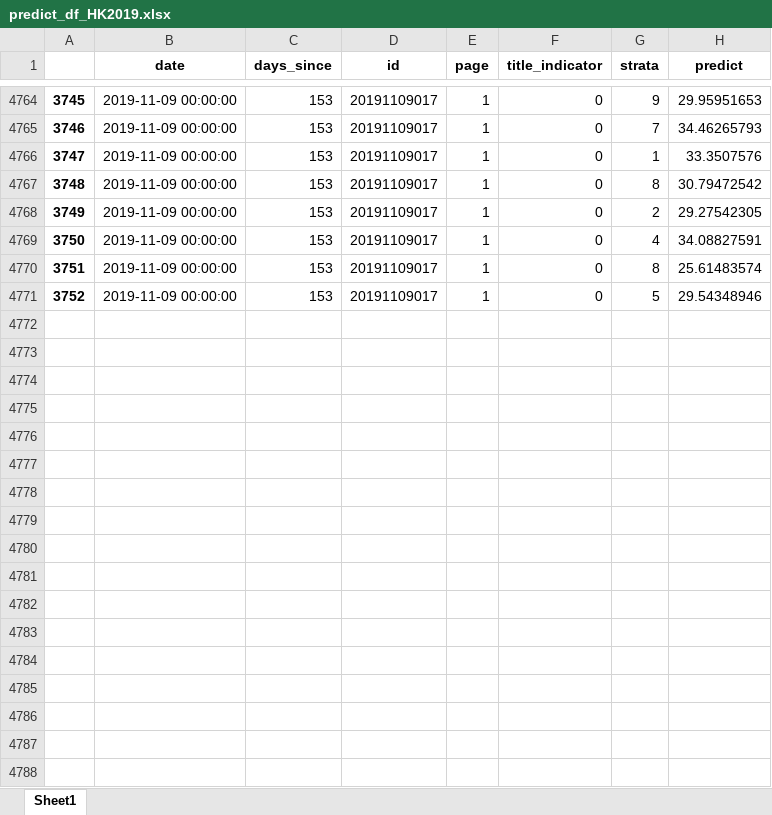
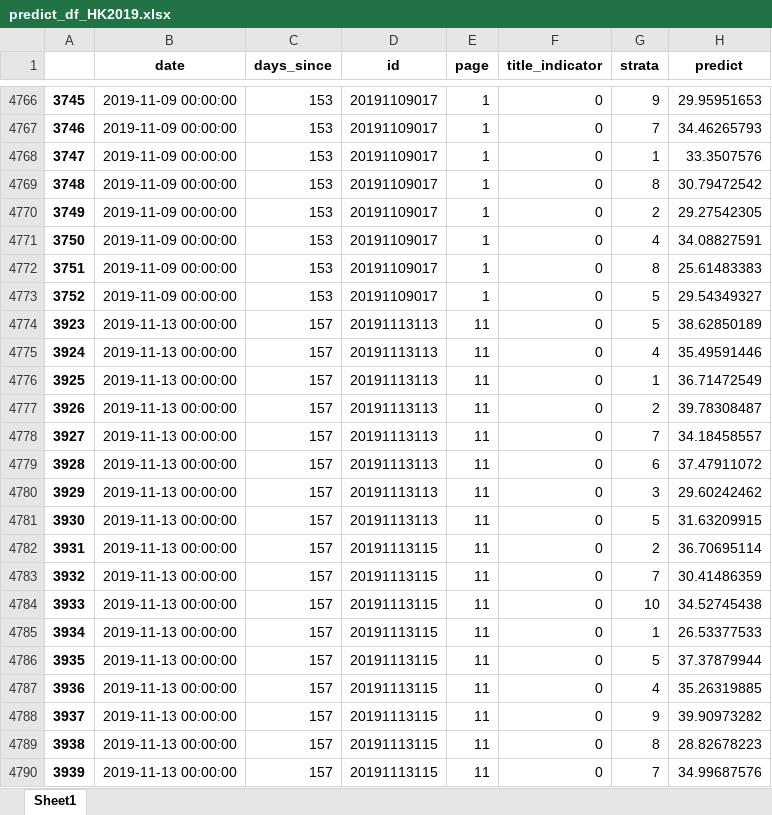
Before and after one commit to PSLmodels/PCI-Crackdown, an Excel workbook: Results/data/predict_df_HK2019.xlsx, sheet Sheet1, drawn as a sheet; only a part is shown, gaps mark what is left out; values as stored, in another font and other column widths than the file's, no borders; addresses are those after the commit; the diff covers the shown part only; the diff names each change by its address in the sheet, - before the commit and + after, or states it on an @@ line.

```diff
--- a/Results/data/predict_df_HK2019.xlsx (sheet Sheet1)
+++ b/Results/data/predict_df_HK2019.xlsx (sheet Sheet1)
-H4772 (predict): 25.61483574
+H4772 (predict): 25.61483383
-H4773 (predict): 29.54348946
+H4773 (predict): 29.54349327
+row 4774: 3923 | 2019-11-13 00:00:00 | 157 | 20191113113 | 11 | 0 | 5 | 38.62850189
+row 4775: 3924 | 2019-11-13 00:00:00 | 157 | 20191113113 | 11 | 0 | 4 | 35.49591446
+row 4776: 3925 | 2019-11-13 00:00:00 | 157 | 20191113113 | 11 | 0 | 1 | 36.71472549
+row 4777: 3926 | 2019-11-13 00:00:00 | 157 | 20191113113 | 11 | 0 | 2 | 39.78308487
+row 4778: 3927 | 2019-11-13 00:00:00 | 157 | 20191113113 | 11 | 0 | 7 | 34.18458557
+row 4779: 3928 | 2019-11-13 00:00:00 | 157 | 20191113113 | 11 | 0 | 6 | 37.47911072
+row 4780: 3929 | 2019-11-13 00:00:00 | 157 | 20191113113 | 11 | 0 | 3 | 29.60242462
+row 4781: 3930 | 2019-11-13 00:00:00 | 157 | 20191113113 | 11 | 0 | 5 | 31.63209915
+row 4782: 3931 | 2019-11-13 00:00:00 | 157 | 20191113115 | 11 | 0 | 2 | 36.70695114
+row 4783: 3932 | 2019-11-13 00:00:00 | 157 | 20191113115 | 11 | 0 | 7 | 30.41486359
+row 4784: 3933 | 2019-11-13 00:00:00 | 157 | 20191113115 | 11 | 0 | 10 | 34.52745438
+row 4785: 3934 | 2019-11-13 00:00:00 | 157 | 20191113115 | 11 | 0 | 1 | 26.53377533
+row 4786: 3935 | 2019-11-13 00:00:00 | 157 | 20191113115 | 11 | 0 | 5 | 37.37879944
+row 4787: 3936 | 2019-11-13 00:00:00 | 157 | 20191113115 | 11 | 0 | 4 | 35.26319885
+row 4788: 3937 | 2019-11-13 00:00:00 | 157 | 20191113115 | 11 | 0 | 9 | 39.90973282
+row 4789: 3938 | 2019-11-13 00:00:00 | 157 | 20191113115 | 11 | 0 | 8 | 28.82678223
+row 4790: 3939 | 2019-11-13 00:00:00 | 157 | 20191113115 | 11 | 0 | 7 | 34.99687576
```
Also changed, not shown: 12 added rows and 131 edited cells elsewhere in this sheet, 7 other files.
